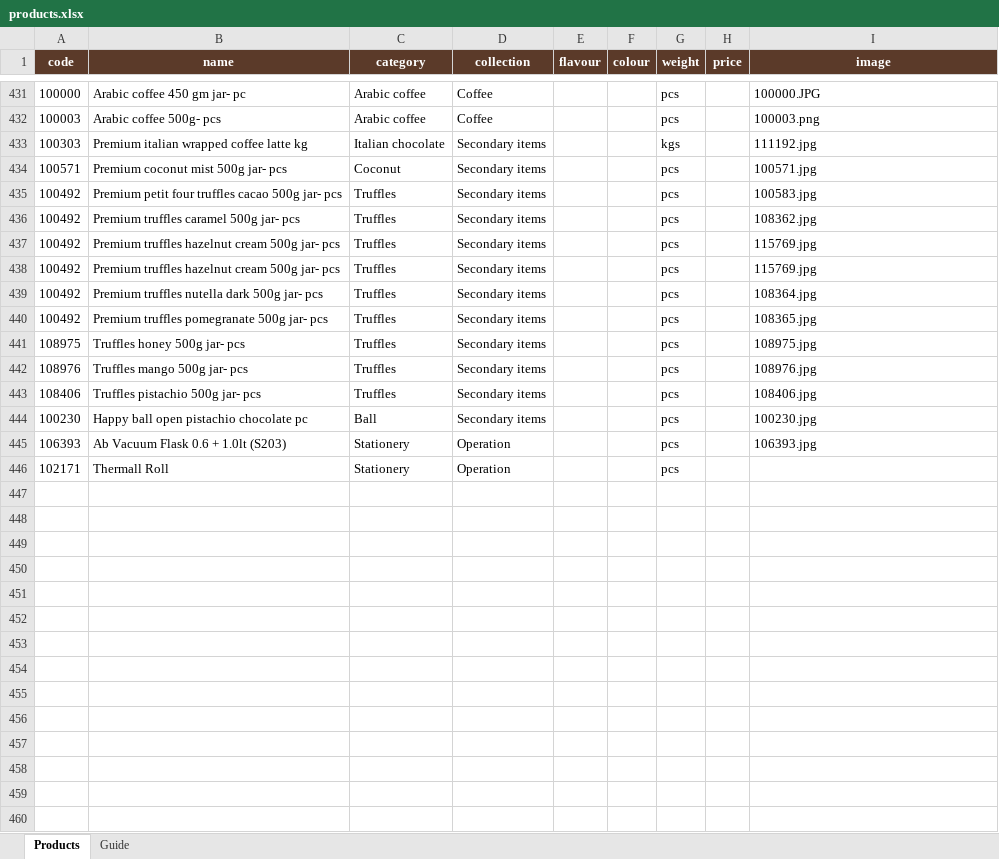
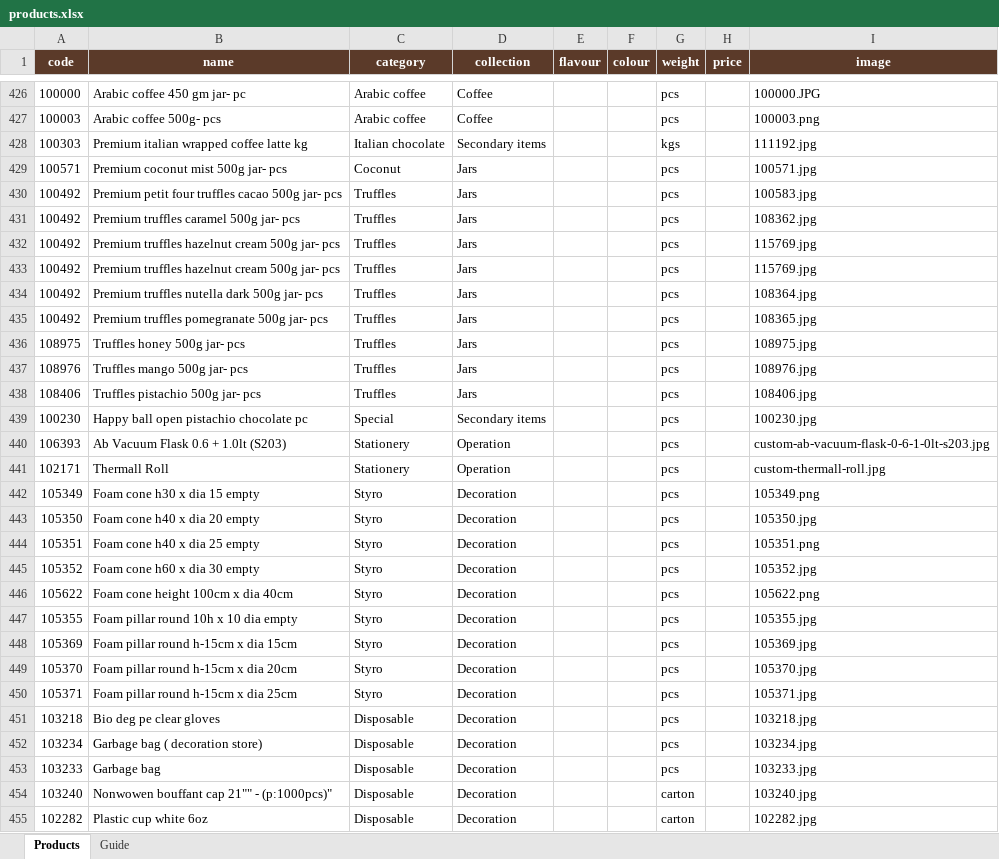
Before and after one commit to ologsamo-create/chocolala-catalogue, an Excel workbook: products.xlsx, sheet Products, drawn as a sheet; only a part is shown, gaps mark what is left out; values as stored, in another font and other column widths than the file's, no borders; addresses are those after the commit; the diff covers the shown part only; the diff names each change by its address in the sheet, - before the commit and + after, or states it on an @@ line.

Commit message:
Add files via upload

```diff
--- a/products.xlsx (sheet Products)
+++ b/products.xlsx (sheet Products)
-D429:D438 (collection): Secondary items
+D429:D438 (collection): Jars
-C439 (category): Ball
+C439 (category): Special
-I440 (image): 106393.jpg
+I440 (image): custom-ab-vacuum-flask-0-6-1-0lt-s203.jpg
-I441 (image): (empty)
+I441 (image): custom-thermall-roll.jpg
+row 442: 105349 | Foam cone h30 x dia 15 empty | Styro | Decoration |  |  | pcs |  | 105349.png
+row 443: 105350 | Foam cone h40 x dia 20 empty | Styro | Decoration |  |  | pcs |  | 105350.jpg
+row 444: 105351 | Foam cone h40 x dia 25 empty | Styro | Decoration |  |  | pcs |  | 105351.png
+row 445: 105352 | Foam cone h60 x dia 30 empty | Styro | Decoration |  |  | pcs |  | 105352.jpg
+row 446: 105622 | Foam cone height 100cm x dia 40cm | Styro | Decoration |  |  | pcs |  | 105622.png
+row 447: 105355 | Foam pillar round 10h x 10 dia empty | Styro | Decoration |  |  | pcs |  | 105355.jpg
+row 448: 105369 | Foam pillar round h-15cm x dia 15cm | Styro | Decoration |  |  | pcs |  | 105369.jpg
+row 449: 105370 | Foam pillar round h-15cm x dia 20cm | Styro | Decoration |  |  | pcs |  | 105370.jpg
+row 450: 105371 | Foam pillar round h-15cm x dia 25cm | Styro | Decoration |  |  | pcs |  | 105371.jpg
+row 451: 103218 | Bio deg pe clear gloves | Disposable | Decoration |  |  | pcs |  | 103218.jpg
+row 452: 103234 | Garbage bag ( decoration store) | Disposable | Decoration |  |  | pcs |  | 103234.jpg
+row 453: 103233 | Garbage bag | Disposable | Decoration |  |  | pcs |  | 103233.jpg
+row 454: 103240 | Nonwowen bouffant cap 21"" - (p:1000pcs)" | Disposable | Decoration |  |  | carton |  | 103240.jpg
+row 455: 102282 | Plastic cup white 6oz | Disposable | Decoration |  |  | carton |  | 102282.jpg
```
Also changed, not shown: 12 added rows, 5 removed rows and 85 edited cells elsewhere in this sheet.
